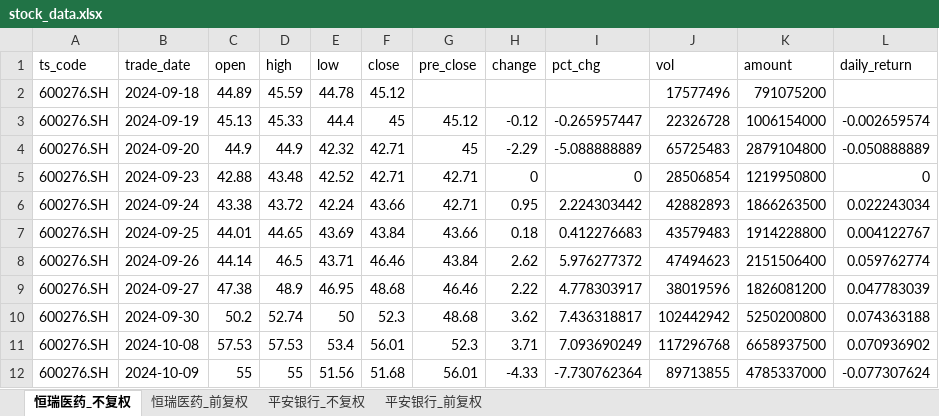
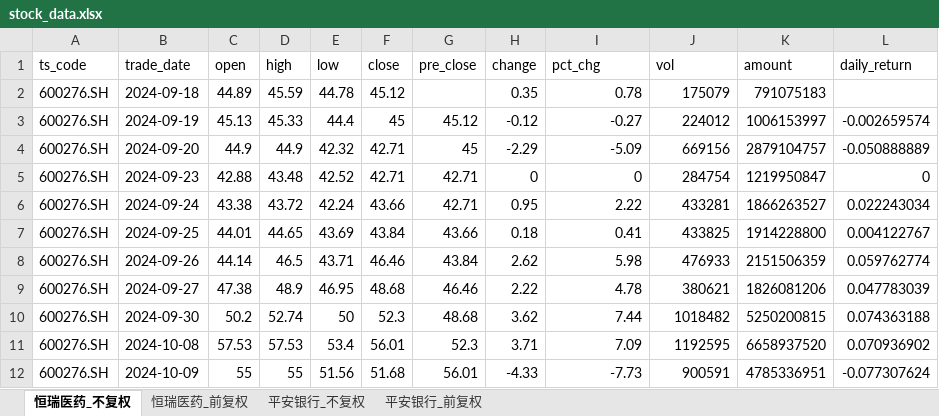
Before and after one commit to yyps-edu/ba_agent, an Excel workbook: stock_data.xlsx, sheet 恒瑞医药_不复权, drawn as a sheet; only a part is shown; values as stored, in another font and other column widths than the file's, no borders; the diff covers the shown part only; the diff names each change by its address in the sheet, - before the commit and + after, or states it on an @@ line.

```diff
--- a/stock_data.xlsx (sheet 恒瑞医药_不复权)
+++ b/stock_data.xlsx (sheet 恒瑞医药_不复权)
-H2 (change): (empty)
+H2 (change): 0.35
-I2 (pct_chg): (empty)
+I2 (pct_chg): 0.78
-J2 (vol): 17577496
+J2 (vol): 175079
-K2 (amount): 791075200
+K2 (amount): 791075183
-I3 (pct_chg): -0.265957447
+I3 (pct_chg): -0.27
-J3 (vol): 22326728
+J3 (vol): 224012
-K3 (amount): 1006154000
+K3 (amount): 1006153997
-I4 (pct_chg): -5.088888889
+I4 (pct_chg): -5.09
-J4 (vol): 65725483
+J4 (vol): 669156
-K4 (amount): 2879104800
+K4 (amount): 2879104757
-J5 (vol): 28506854
+J5 (vol): 284754
-K5 (amount): 1219950800
+K5 (amount): 1219950847
-I6 (pct_chg): 2.224303442
+I6 (pct_chg): 2.22
-J6 (vol): 42882893
+J6 (vol): 433281
-K6 (amount): 1866263500
+K6 (amount): 1866263527
-I7 (pct_chg): 0.412276683
+I7 (pct_chg): 0.41
-J7 (vol): 43579483
+J7 (vol): 433825
-I8 (pct_chg): 5.976277372
+I8 (pct_chg): 5.98
-J8 (vol): 47494623
+J8 (vol): 476933
-K8 (amount): 2151506400
+K8 (amount): 2151506359
-I9 (pct_chg): 4.778303917
+I9 (pct_chg): 4.78
-J9 (vol): 38019596
+J9 (vol): 380621
-K9 (amount): 1826081200
+K9 (amount): 1826081206
-I10 (pct_chg): 7.436318817
+I10 (pct_chg): 7.44
-J10 (vol): 102442942
+J10 (vol): 1018482
-K10 (amount): 5250200800
+K10 (amount): 5250200815
-I11 (pct_chg): 7.093690249
+I11 (pct_chg): 7.09
-J11 (vol): 117296768
+J11 (vol): 1192595
-K11 (amount): 6658937500
+K11 (amount): 6658937520
-I12 (pct_chg): -7.730762364
+I12 (pct_chg): -7.73
-J12 (vol): 89713855
+J12 (vol): 900591
-K12 (amount): 4785337000
+K12 (amount): 4785336951
```
Also changed, not shown: 1 added row and 1413 edited cells elsewhere in this sheet, sheet 恒瑞医药_前复权, sheet 平安银行_不复权, sheet 平安银行_前复权, 1 other file.
